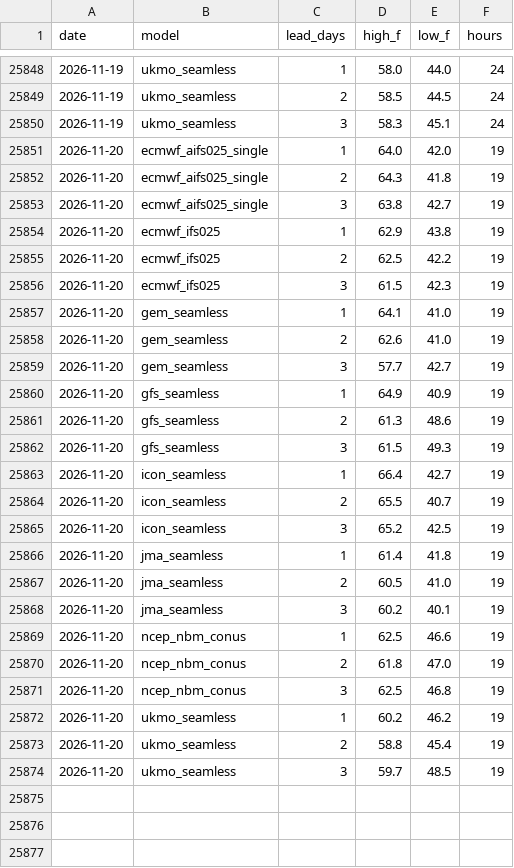
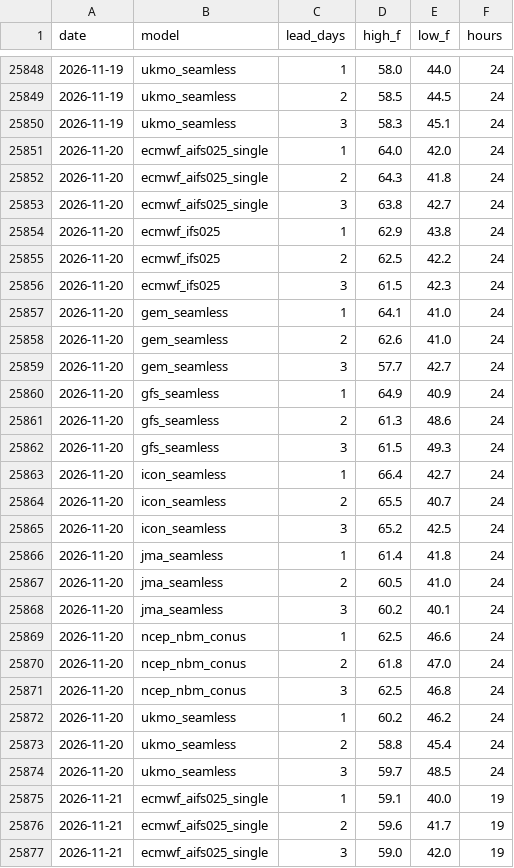
Before and after one commit to adsitb/weather-station-archive, a CSV file: forecasts/historical/KBOS.csv, drawn as a sheet; only a part is shown, gaps mark what is left out; the diff covers the shown part only.

```diff
--- a/forecasts/historical/KBOS.csv
+++ b/forecasts/historical/KBOS.csv
@@ -25850,25 +25850,28 @@ date,model,lead_days,high_f,low_f,hours
 2026-11-19,ukmo_seamless,3,58.3,45.1,24
-2026-11-20,ecmwf_aifs025_single,1,64.0,42.0,19
-2026-11-20,ecmwf_aifs025_single,2,64.3,41.8,19
-2026-11-20,ecmwf_aifs025_single,3,63.8,42.7,19
-2026-11-20,ecmwf_ifs025,1,62.9,43.8,19
-2026-11-20,ecmwf_ifs025,2,62.5,42.2,19
-2026-11-20,ecmwf_ifs025,3,61.5,42.3,19
-2026-11-20,gem_seamless,1,64.1,41.0,19
-2026-11-20,gem_seamless,2,62.6,41.0,19
-2026-11-20,gem_seamless,3,57.7,42.7,19
-2026-11-20,gfs_seamless,1,64.9,40.9,19
-2026-11-20,gfs_seamless,2,61.3,48.6,19
-2026-11-20,gfs_seamless,3,61.5,49.3,19
-2026-11-20,icon_seamless,1,66.4,42.7,19
-2026-11-20,icon_seamless,2,65.5,40.7,19
-2026-11-20,icon_seamless,3,65.2,42.5,19
-2026-11-20,jma_seamless,1,61.4,41.8,19
-2026-11-20,jma_seamless,2,60.5,41.0,19
-2026-11-20,jma_seamless,3,60.2,40.1,19
-2026-11-20,ncep_nbm_conus,1,62.5,46.6,19
-2026-11-20,ncep_nbm_conus,2,61.8,47.0,19
-2026-11-20,ncep_nbm_conus,3,62.5,46.8,19
-2026-11-20,ukmo_seamless,1,60.2,46.2,19
-2026-11-20,ukmo_seamless,2,58.8,45.4,19
-2026-11-20,ukmo_seamless,3,59.7,48.5,19
+2026-11-20,ecmwf_aifs025_single,1,64.0,42.0,24
+2026-11-20,ecmwf_aifs025_single,2,64.3,41.8,24
+2026-11-20,ecmwf_aifs025_single,3,63.8,42.7,24
+2026-11-20,ecmwf_ifs025,1,62.9,43.8,24
+2026-11-20,ecmwf_ifs025,2,62.5,42.2,24
+2026-11-20,ecmwf_ifs025,3,61.5,42.3,24
+2026-11-20,gem_seamless,1,64.1,41.0,24
+2026-11-20,gem_seamless,2,62.6,41.0,24
+2026-11-20,gem_seamless,3,57.7,42.7,24
+2026-11-20,gfs_seamless,1,64.9,40.9,24
+2026-11-20,gfs_seamless,2,61.3,48.6,24
+2026-11-20,gfs_seamless,3,61.5,49.3,24
+2026-11-20,icon_seamless,1,66.4,42.7,24
+2026-11-20,icon_seamless,2,65.5,40.7,24
+2026-11-20,icon_seamless,3,65.2,42.5,24
+2026-11-20,jma_seamless,1,61.4,41.8,24
+2026-11-20,jma_seamless,2,60.5,41.0,24
+2026-11-20,jma_seamless,3,60.2,40.1,24
+2026-11-20,ncep_nbm_conus,1,62.5,46.6,24
+2026-11-20,ncep_nbm_conus,2,61.8,47.0,24
+2026-11-20,ncep_nbm_conus,3,62.5,46.8,24
+2026-11-20,ukmo_seamless,1,60.2,46.2,24
+2026-11-20,ukmo_seamless,2,58.8,45.4,24
+2026-11-20,ukmo_seamless,3,59.7,48.5,24
+2026-11-21,ecmwf_aifs025_single,1,59.1,40.0,19
+2026-11-21,ecmwf_aifs025_single,2,59.6,41.7,19
+2026-11-21,ecmwf_aifs025_single,3,59.0,42.0,19
```
Also changed, not shown: 21 added rows elsewhere in this file, daily_climate/KDEN.csv, forecasts/historical/KATL.csv, 44 other files.
